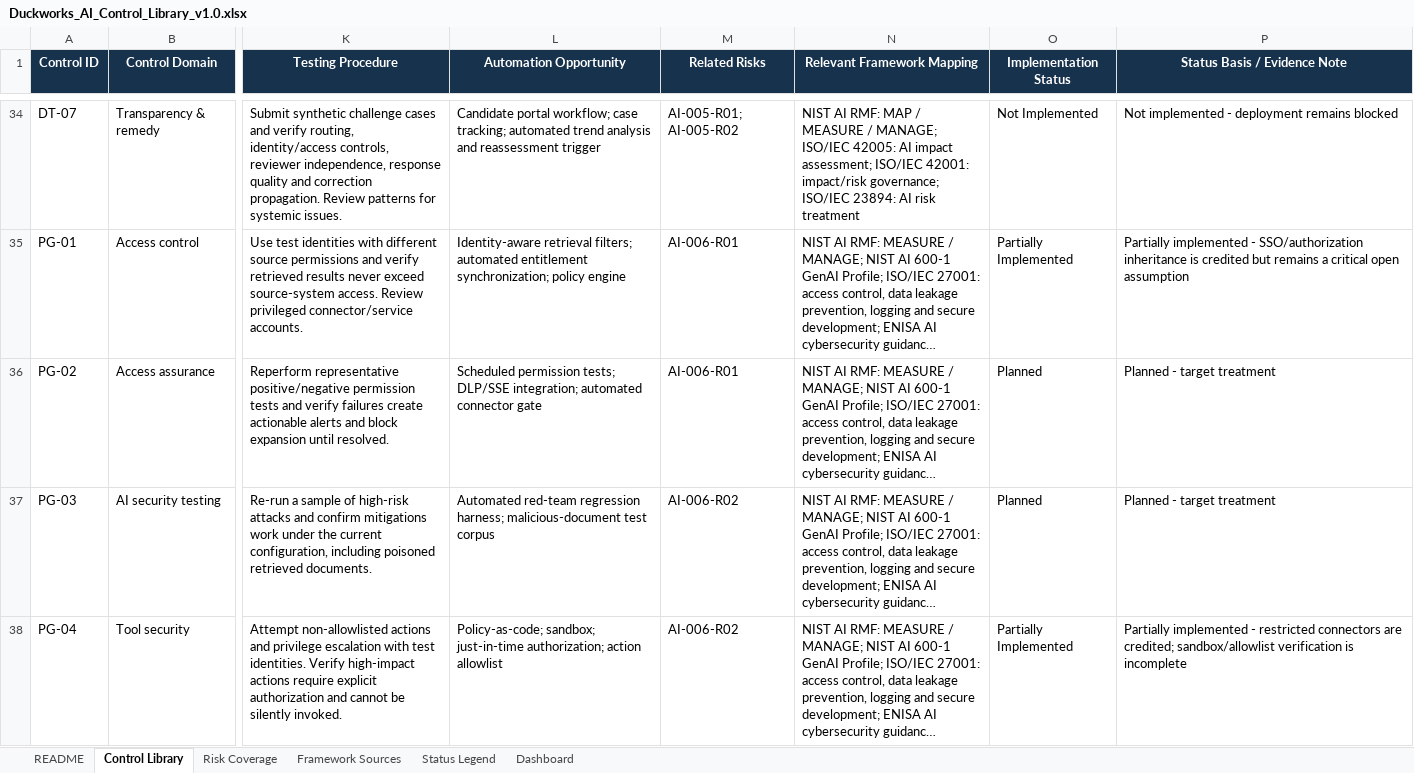
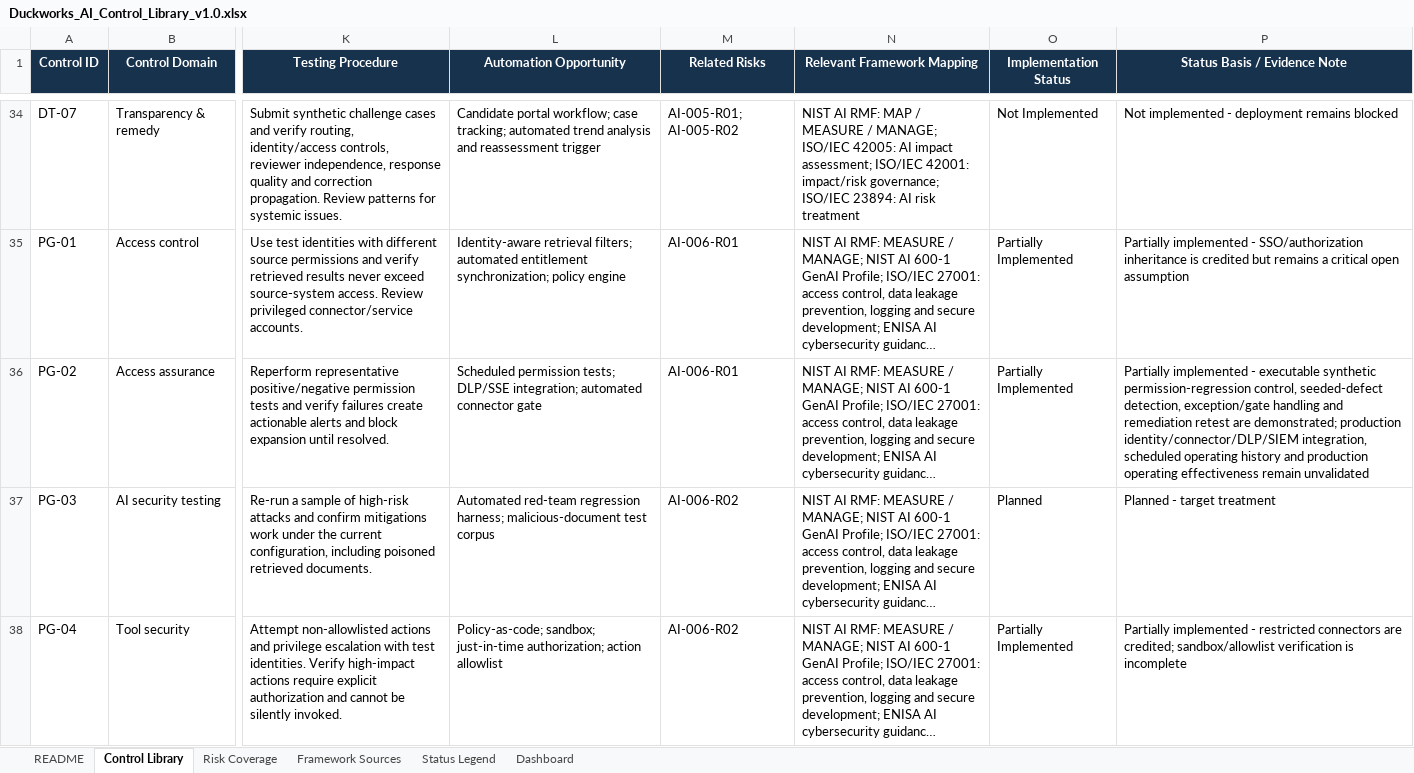
Before and after one commit to umutkarakurt/duckworks-ai-governance, an Excel workbook: 07-control-framework/Duckworks_AI_Control_Library_v1.0.xlsx, sheet Control Library, drawn as a sheet; only a part is shown, gaps mark what is left out; long unchanged cells end in …; values as stored, in another font and other column widths than the file's, no borders; conditional formats and table styles not drawn; the diff names each change by its address in the sheet, - before the commit and + after, or states it on an @@ line.

```diff
--- a/07-control-framework/Duckworks_AI_Control_Library_v1.0.xlsx (sheet Control Library)
+++ b/07-control-framework/Duckworks_AI_Control_Library_v1.0.xlsx (sheet Control Library)
-O36 (Implementation Status): Planned
+O36 (Implementation Status): Partially Implemented
-P36 (Status Basis / Evidence Note): Planned - target treatment
+P36 (Status Basis / Evidence Note): Partially implemented - executable synthetic permission-regression control, seeded-defect detection, exception/gate handling and remediation retest are demonstrated; production identity/connector/DLP/SIEM integration, scheduled operating history and production operating effectiveness remain unvalidated
```
Also changed, not shown: sheet Dashboard, charts or pictures, 1 other file.
